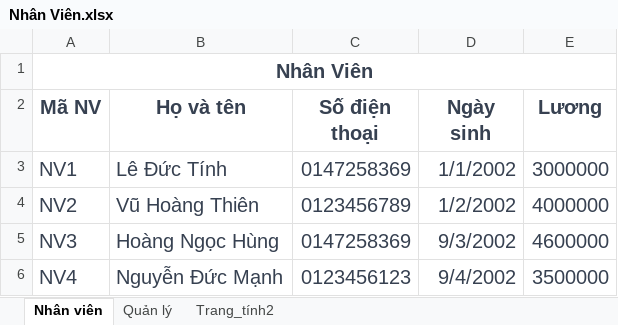
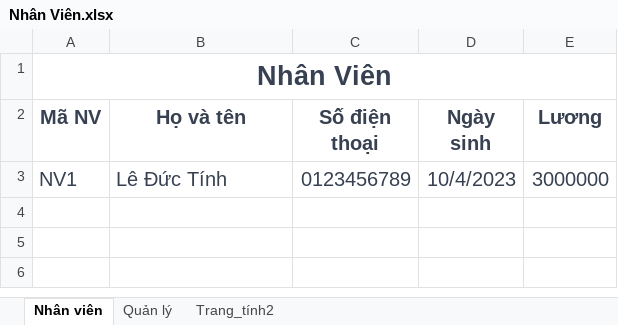
Before and after one commit to danggiakiet/Quan_Ly_CoffeeShop, an Excel workbook: Quan_Ly/Quan_Ly/bin/Debug/data/Nhân Viên.xlsx, sheet Nhân viên, drawn as a sheet; values as stored, in another font and other column widths than the file's, no borders; the diff names each change by its address in the sheet, - before the commit and + after, or states it on an @@ line.

```diff
--- a/Quan_Ly/Quan_Ly/bin/Debug/data/Nhân Viên.xlsx (sheet Nhân viên)
+++ b/Quan_Ly/Quan_Ly/bin/Debug/data/Nhân Viên.xlsx (sheet Nhân viên)
@@ A1 text size: larger @@
-C3 (Số điện thoại): 0147258369
+C3 (Số điện thoại): 0123456789
-D3 (Ngày sinh): 1/1/2002
+D3 (Ngày sinh): 10/4/2023
-row 4: NV2 | Vũ Hoàng Thiên | 0123456789 | 1/2/2002 | 4000000
-row 5: NV3 | Hoàng Ngọc Hùng | 0147258369 | 9/3/2002 | 4600000
-row 6: NV4 | Nguyễn Đức Mạnh | 0123456123 | 9/4/2002 | 3500000
```
Also changed, not shown: sheet Quản lý, Quan_Ly/Quan_Ly/bin/Debug/data/Accounts.xlsx, 17 other files.
